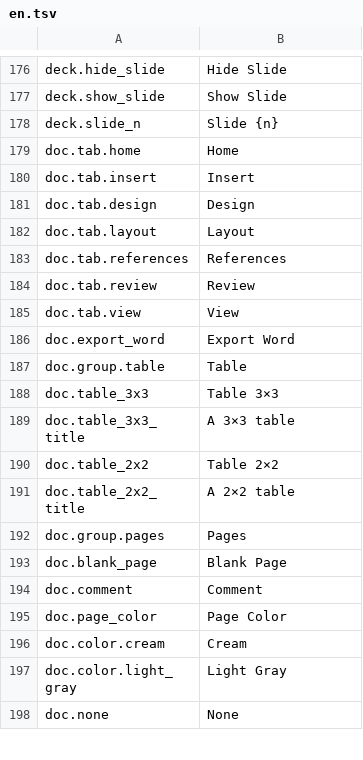
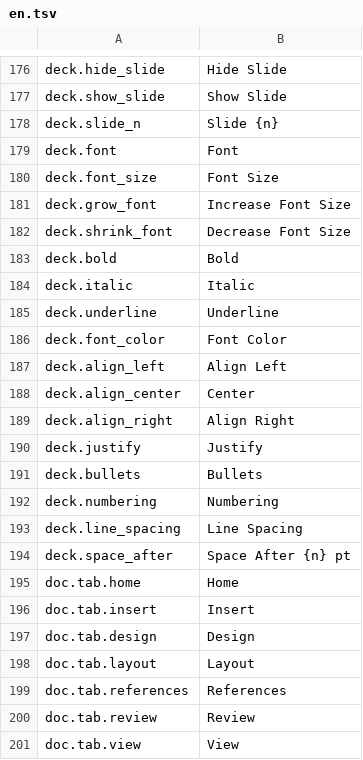
Before and after one commit to jade-rs/jade-office, a TSV file: crates/jade-gpui-app/i18n/en.tsv, drawn as a sheet; only a part is shown, gaps mark what is left out; the shorter side is filled out with more unchanged rows.

```diff
--- a/crates/jade-gpui-app/i18n/en.tsv
+++ b/crates/jade-gpui-app/i18n/en.tsv
@@ -178,2 +178,18 @@ deck.show_slide	Show Slide
 deck.slide_n	Slide {n}
+deck.font	Font
+deck.font_size	Font Size
+deck.grow_font	Increase Font Size
+deck.shrink_font	Decrease Font Size
+deck.bold	Bold
+deck.italic	Italic
+deck.underline	Underline
+deck.font_color	Font Color
+deck.align_left	Align Left
+deck.align_center	Center
+deck.align_right	Align Right
+deck.justify	Justify
+deck.bullets	Bullets
+deck.numbering	Numbering
+deck.line_spacing	Line Spacing
+deck.space_after	Space After {n} pt
 doc.tab.home	Home
```
Also changed, not shown: crates/jade-gpui-app/i18n/ja.tsv, 7 other files.
